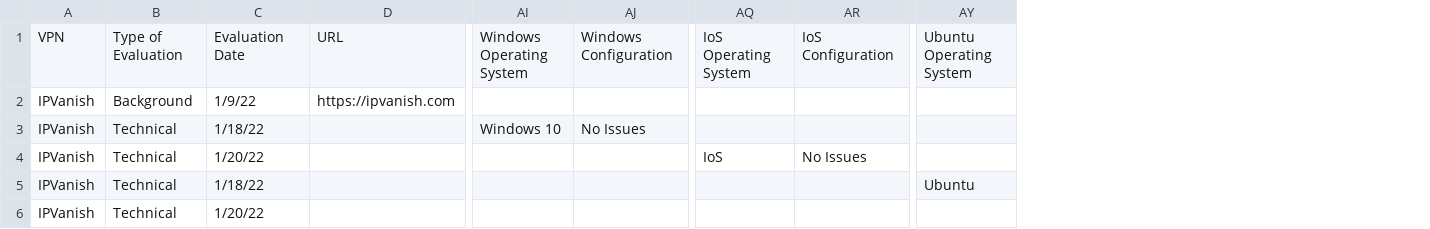
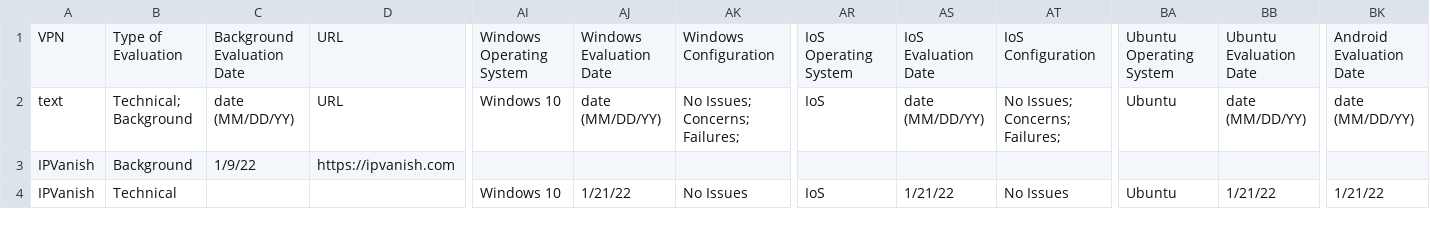
Before and after one commit to pessirappport/vpn_eval, a CSV file: csv_to_json/master_format.csv, drawn as a sheet; only a part is shown, gaps mark what is left out; removed rows and columns are numbered as before the commit, all else as after; rows hold the shown columns only; the diff names each change by its address in the sheet, - before the commit and + after, or states it on an @@ line.

Commit message:
converted csv to json and rewrote to combine json objects into one. Created json schema based on combined json

```diff
--- a/csv_to_json/master_format.csv
+++ b/csv_to_json/master_format.csv
+column AJ, row 1: Windows Evaluation Date
+column AS, row 1: IoS Evaluation Date
+column BB, row 1: Ubuntu Evaluation Date
+column BK, row 1: Android Evaluation Date
-C1: Evaluation Date
+C1: Background Evaluation Date
+row 2: text | Technical; Background | date (MM/DD/YY) | URL | Windows 10 | date (MM/DD/YY) | No Issues; Concerns; Failures; | IoS | date (MM/DD/YY) | No Issues; Concerns; Failures; | Ubuntu | date (MM/DD/YY) | date (MM/DD/YY)
-row 3: IPVanish | Technical | 1/18/22 |  | Windows 10 | No Issues
-row 4: IPVanish | Technical | 1/20/22 |  |  |  | IoS | No Issues
-row 5: IPVanish | Technical | 1/18/22 |  |  |  |  |  | Ubuntu
-row 6: IPVanish | Technical | 1/20/22
+row 4: IPVanish | Technical |  |  | Windows 10 | 1/21/22 | No Issues | IoS | 1/21/22 | No Issues | Ubuntu | 1/21/22 | 1/21/22
```
Also changed, not shown: 7 other files.
